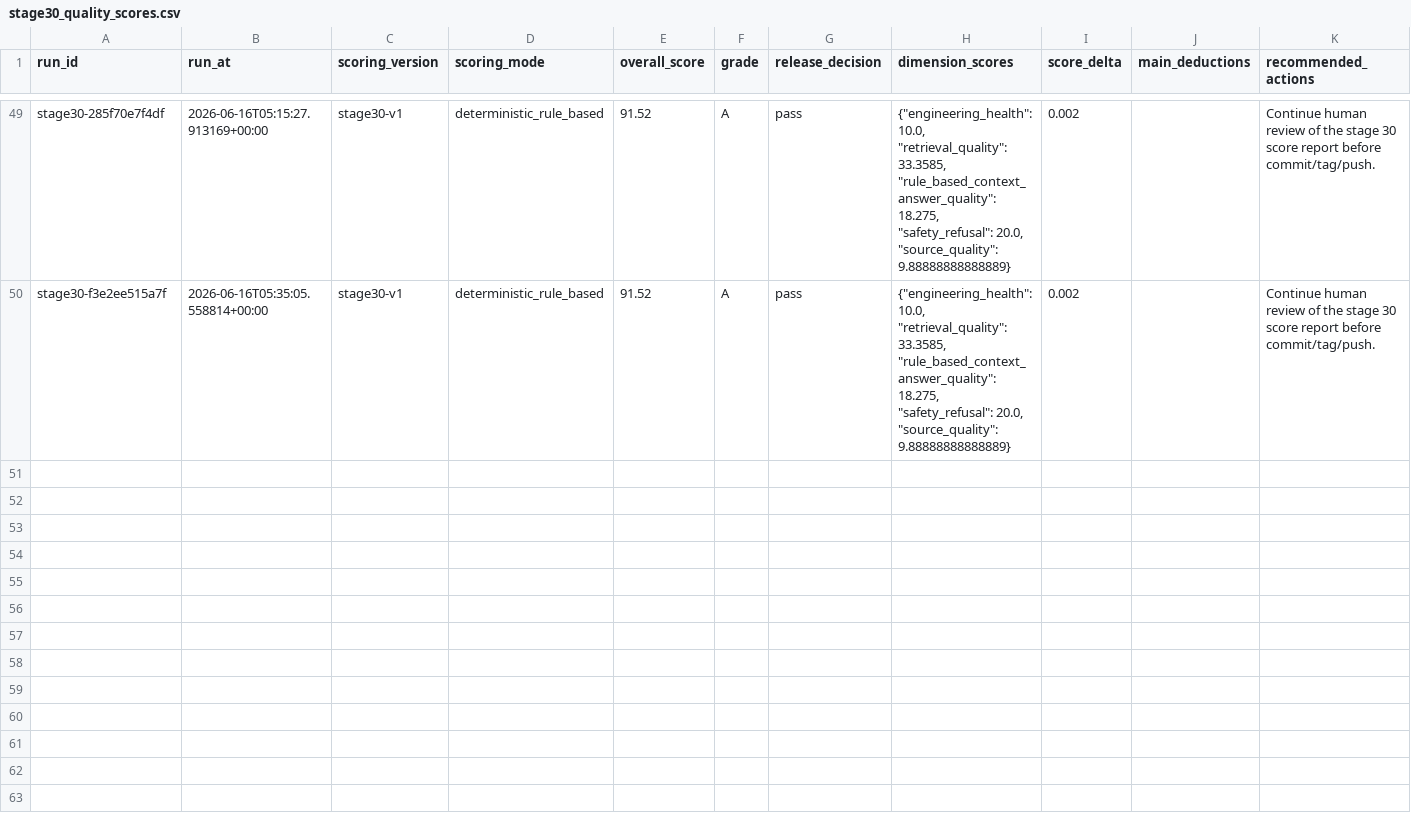
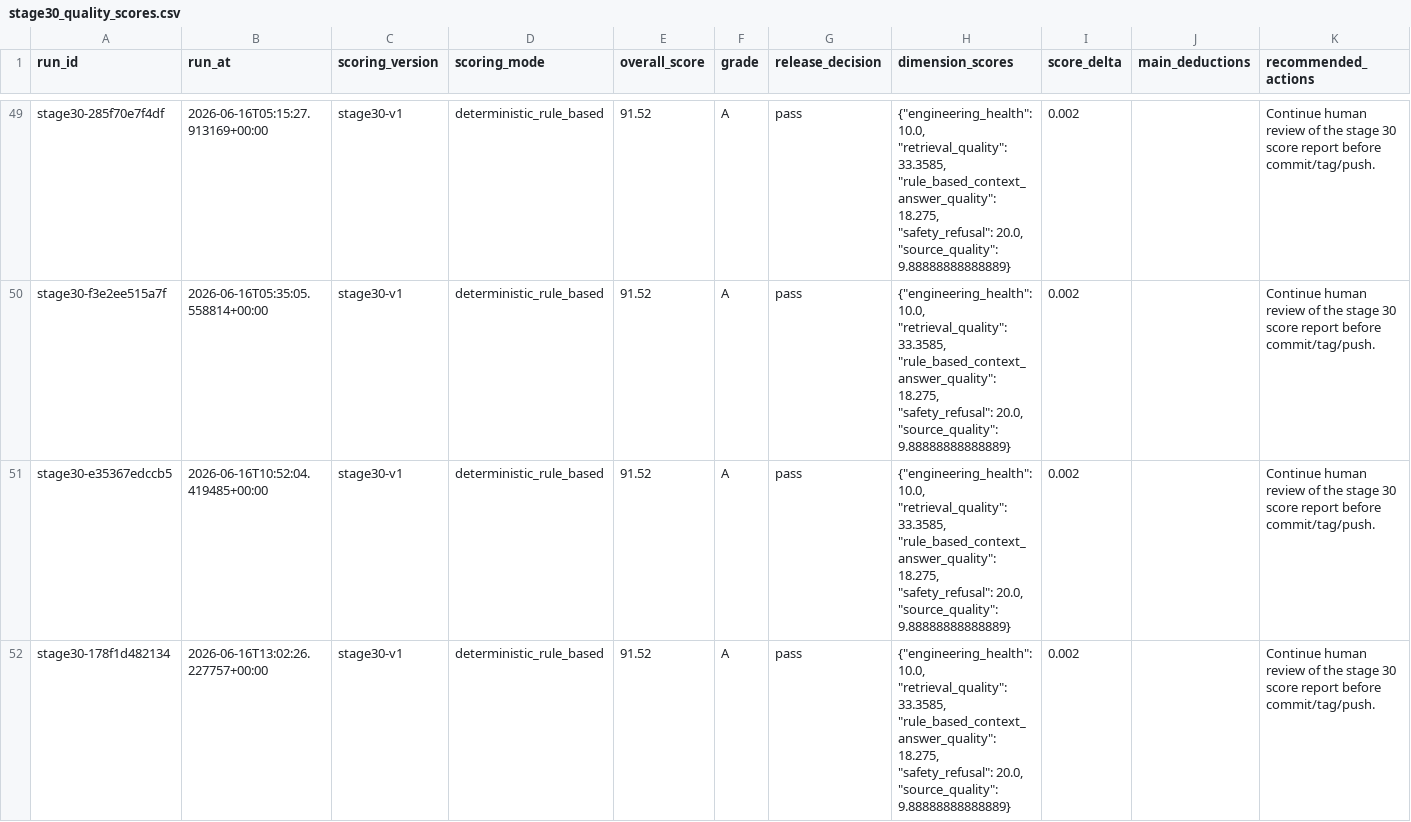
Before and after one commit to CxcTHU/rfc-rag-agent, a CSV file: data/evaluation/stage30_quality_scores.csv, drawn as a sheet; only a part is shown, gaps mark what is left out.

```diff
--- a/data/evaluation/stage30_quality_scores.csv
+++ b/data/evaluation/stage30_quality_scores.csv
@@ -50 +50,3 @@ stage30-285f70e7f4df,2026-06-16T05:15:27.913169+00:00,stage30-v1,deterministic_r
 stage30-f3e2ee515a7f,2026-06-16T05:35:05.558814+00:00,stage30-v1,deterministic_rule_based,91.52,A,pass,"{""engineering_health"": 10.0, ""retrieval_quality"": 33.3585, ""rule_based_context_answer_quality"": 18.275, ""safety_refusal"": 20.0, ""source_quality"": 9.88888888888889}",0.002,,Continue human review of the stage 30 score report before commit/tag/push.
+stage30-e35367edccb5,2026-06-16T10:52:04.419485+00:00,stage30-v1,deterministic_rule_based,91.52,A,pass,"{""engineering_health"": 10.0, ""retrieval_quality"": 33.3585, ""rule_based_context_answer_quality"": 18.275, ""safety_refusal"": 20.0, ""source_quality"": 9.88888888888889}",0.002,,Continue human review of the stage 30 score report before commit/tag/push.
+stage30-178f1d482134,2026-06-16T13:02:26.227757+00:00,stage30-v1,deterministic_rule_based,91.52,A,pass,"{""engineering_health"": 10.0, ""retrieval_quality"": 33.3585, ""rule_based_context_answer_quality"": 18.275, ""safety_refusal"": 20.0, ""source_quality"": 9.88888888888889}",0.002,,Continue human review of the stage 30 score report before commit/tag/push.
```
Also changed, not shown: data/evaluation/stage30_quality_summary.csv, data/metadata/stage18_oa_discovery.csv, 36 other files.
